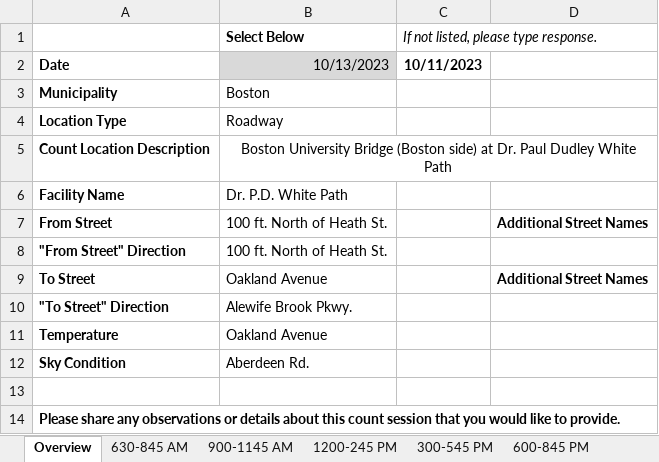
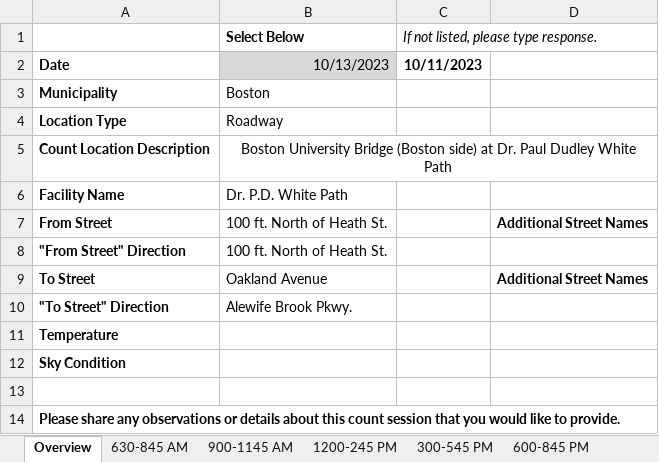
Before and after one commit to CTPSSTAFF/process-bp-count-spreadsheets, an Excel workbook: xlsx/sample-spreadsheet1.xlsx, sheet Overview, drawn as a sheet; values as stored, in another font and other column widths than the file's, no borders; the diff names each change by its address in the sheet, - before the commit and + after, or states it on an @@ line.

```diff
--- a/xlsx/sample-spreadsheet1.xlsx (sheet Overview)
+++ b/xlsx/sample-spreadsheet1.xlsx (sheet Overview)
-B11 (Select Below): Oakland Avenue
+B11 (Select Below): (empty)
-B12 (Select Below): Aberdeen Rd.
+B12 (Select Below): (empty)
```
Also changed, not shown: sheet Columns.
